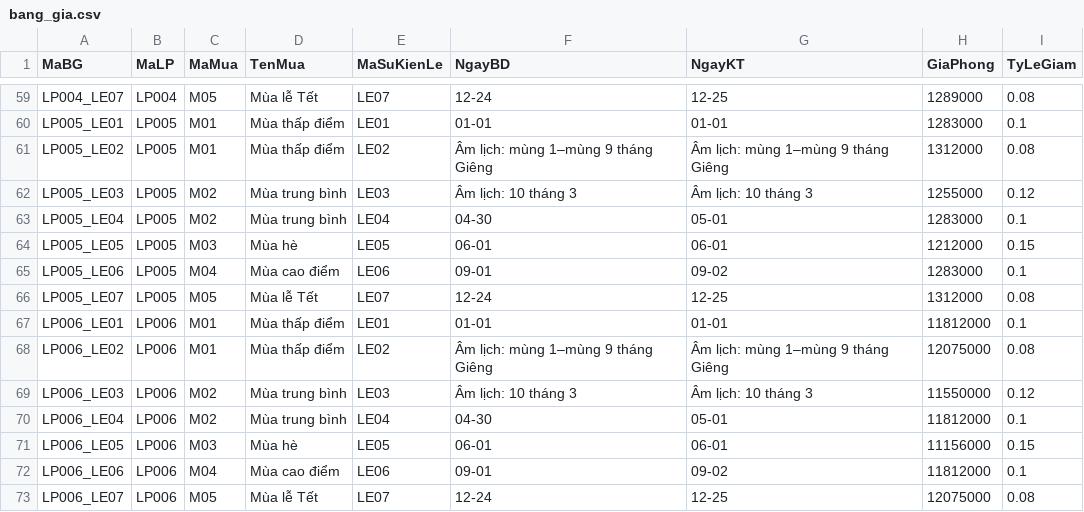
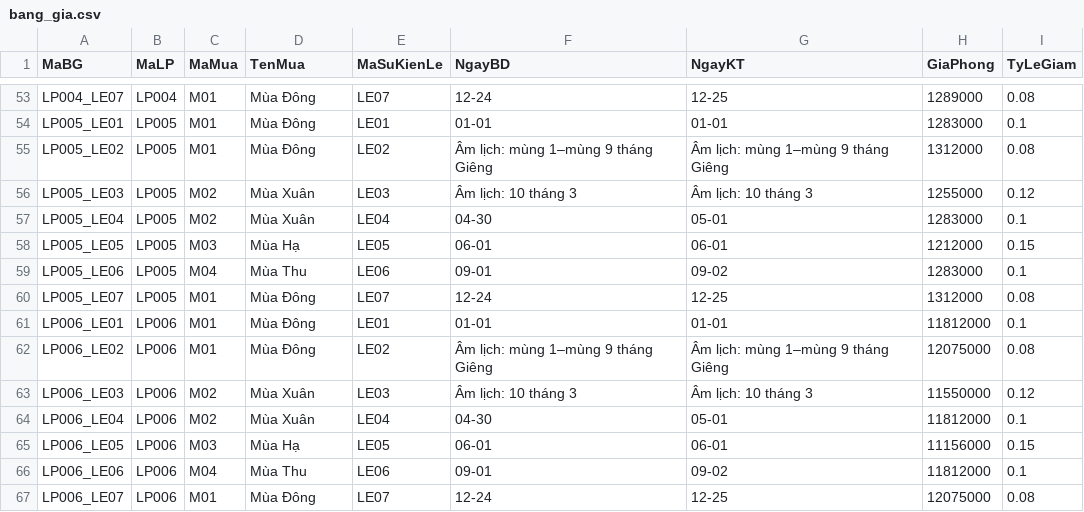
Before and after one commit to Fierie/Database-data-files, a CSV file: du_lieu_khach_san_da_loc/bang_gia.csv, drawn as a sheet; only a part is shown, gaps mark what is left out; addresses are those after the commit; the diff covers the shown part only; the diff names each change by its address in the sheet, - before the commit and + after, or states it on an @@ line.

```diff
--- a/du_lieu_khach_san_da_loc/bang_gia.csv
+++ b/du_lieu_khach_san_da_loc/bang_gia.csv
-C53 (MaMua): M05
+C53 (MaMua): M01
-D53 (TenMua): Mùa lễ Tết
+D53 (TenMua): Mùa Đông
-D54:D55 (TenMua): Mùa thấp điểm
+D54:D55 (TenMua): Mùa Đông
-D56:D57 (TenMua): Mùa trung bình
+D56:D57 (TenMua): Mùa Xuân
-D58 (TenMua): Mùa hè
+D58 (TenMua): Mùa Hạ
-D59 (TenMua): Mùa cao điểm
+D59 (TenMua): Mùa Thu
-C60 (MaMua): M05
+C60 (MaMua): M01
-D60 (TenMua): Mùa lễ Tết
+D60 (TenMua): Mùa Đông
-D61:D62 (TenMua): Mùa thấp điểm
+D61:D62 (TenMua): Mùa Đông
-D63:D64 (TenMua): Mùa trung bình
+D63:D64 (TenMua): Mùa Xuân
-D65 (TenMua): Mùa hè
+D65 (TenMua): Mùa Hạ
-D66 (TenMua): Mùa cao điểm
+D66 (TenMua): Mùa Thu
-C67 (MaMua): M05
+C67 (MaMua): M01
-D67 (TenMua): Mùa lễ Tết
+D67 (TenMua): Mùa Đông
```
Also changed, not shown: 6 removed rows and 84 edited cells elsewhere in this file.
